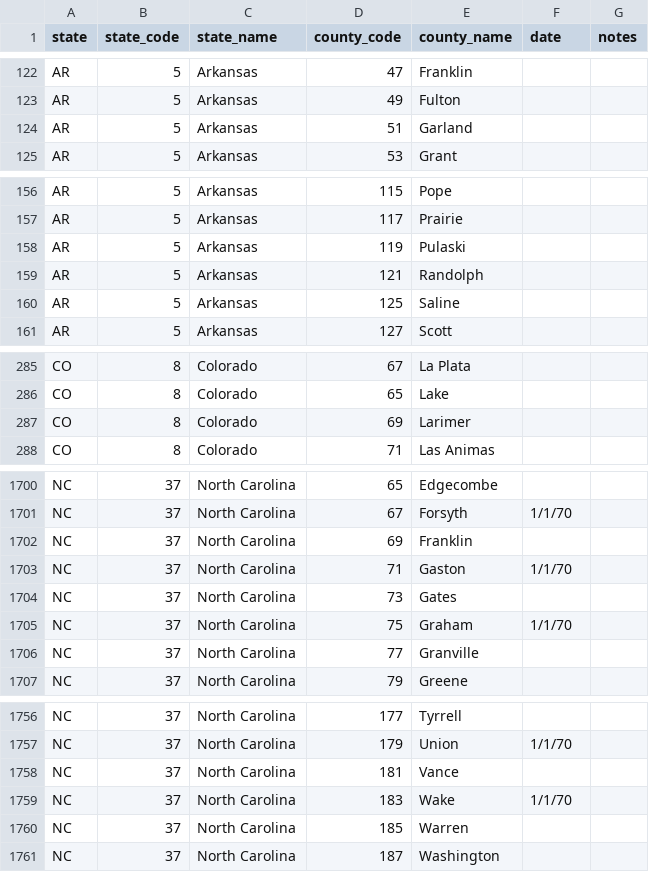
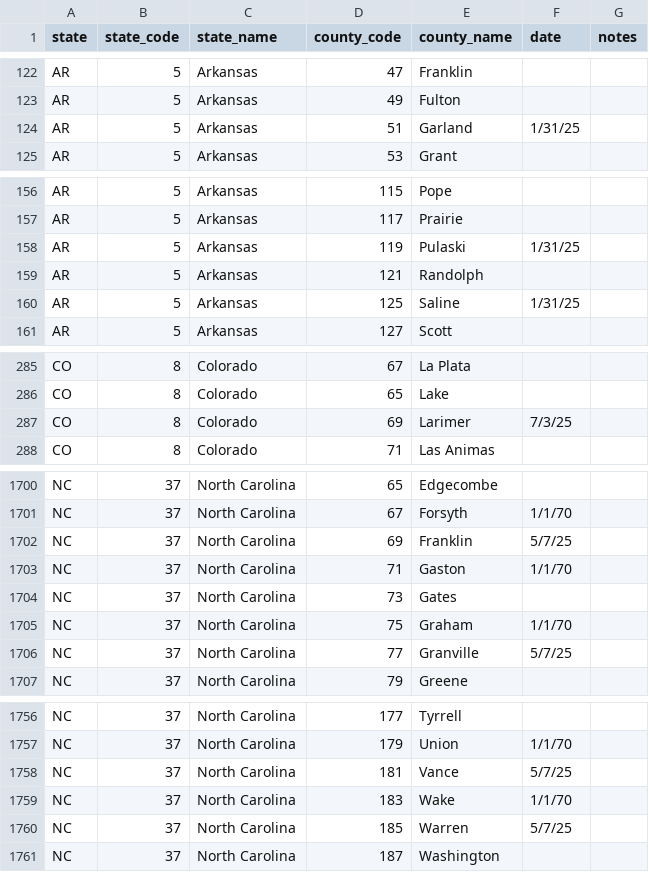
Before and after one commit to canfielder/trackingcounties, a CSV file: data/tables/list_of_counties_active.csv, drawn as a sheet; only a part is shown, gaps mark what is left out; the diff covers the shown part only.

Commit message:
Add Rocky Mountain National Park Trip

```diff
--- a/data/tables/list_of_counties_active.csv
+++ b/data/tables/list_of_counties_active.csv
@@ -123,3 +123,3 @@ AR,5,Arkansas,47,Franklin,,
 AR,5,Arkansas,49,Fulton,,
-AR,5,Arkansas,51,Garland,,
+AR,5,Arkansas,51,Garland,1/31/25,
 AR,5,Arkansas,53,Grant,,
@@ -157,5 +157,5 @@ AR,5,Arkansas,115,Pope,,
 AR,5,Arkansas,117,Prairie,,
-AR,5,Arkansas,119,Pulaski,,
+AR,5,Arkansas,119,Pulaski,1/31/25,
 AR,5,Arkansas,121,Randolph,,
-AR,5,Arkansas,125,Saline,,
+AR,5,Arkansas,125,Saline,1/31/25,
 AR,5,Arkansas,127,Scott,,
@@ -286,3 +286,3 @@ CO,8,Colorado,67,La Plata,,
 CO,8,Colorado,65,Lake,,
-CO,8,Colorado,69,Larimer,,
+CO,8,Colorado,69,Larimer,7/3/25,
 CO,8,Colorado,71,Las Animas,,
@@ -1701,3 +1701,3 @@ NC,37,North Carolina,65,Edgecombe,,
 NC,37,North Carolina,67,Forsyth,1/1/70,
-NC,37,North Carolina,69,Franklin,,
+NC,37,North Carolina,69,Franklin,5/7/25,
 NC,37,North Carolina,71,Gaston,1/1/70,
@@ -1705,3 +1705,3 @@ NC,37,North Carolina,73,Gates,,
 NC,37,North Carolina,75,Graham,1/1/70,
-NC,37,North Carolina,77,Granville,,
+NC,37,North Carolina,77,Granville,5/7/25,
 NC,37,North Carolina,79,Greene,,
@@ -1757,5 +1757,5 @@ NC,37,North Carolina,177,Tyrrell,,
 NC,37,North Carolina,179,Union,1/1/70,
-NC,37,North Carolina,181,Vance,,
+NC,37,North Carolina,181,Vance,5/7/25,
 NC,37,North Carolina,183,Wake,1/1/70,
-NC,37,North Carolina,185,Warren,,
+NC,37,North Carolina,185,Warren,5/7/25,
 NC,37,North Carolina,187,Washington,,
```
Also changed, not shown: 6 edited cells elsewhere in this file.
